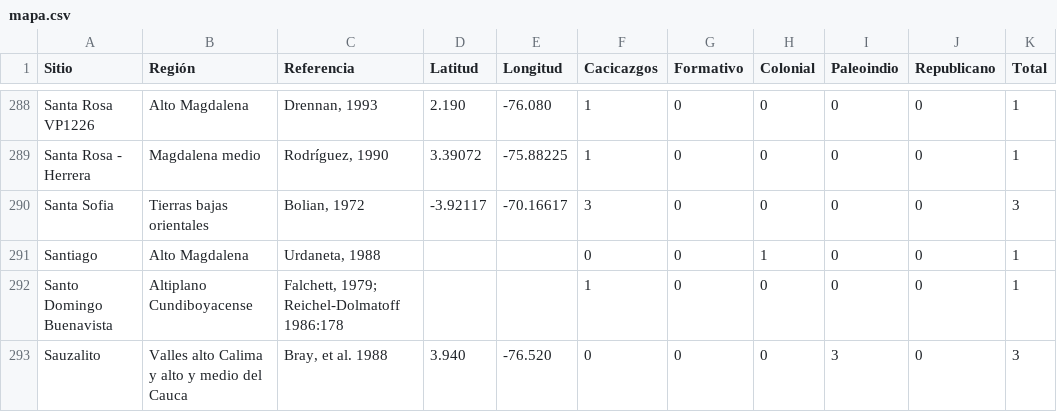
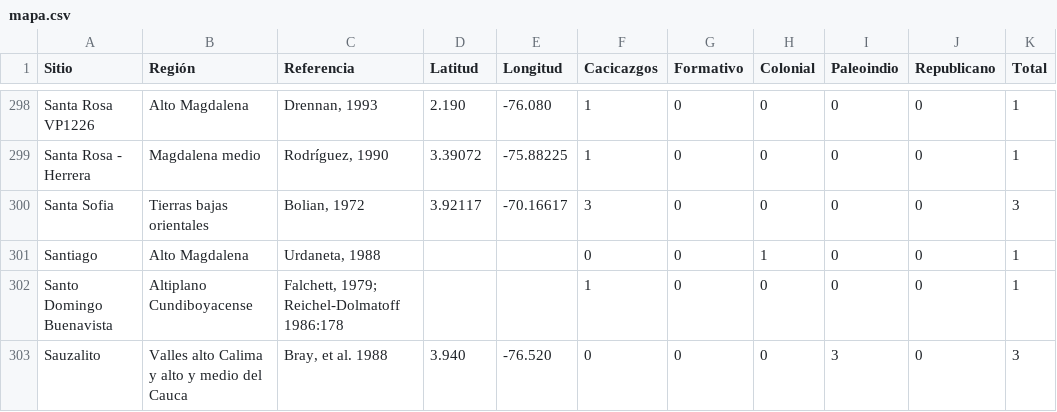
Before and after one commit to FedericoAureliano/ArqCol, a CSV file: data/mapa.csv, drawn as a sheet; only a part is shown, gaps mark what is left out; the diff covers the shown part only.

```diff
--- a/data/mapa.csv
+++ b/data/mapa.csv
@@ -289,3 +299,3 @@ Sitio,Región,Referencia,Latitud,Longitud,Cacicazgos,Formativo,Colonial,Paleoind
 "Santa Rosa - Herrera","Magdalena medio","Rodríguez, 1990",3.39072,-75.88225,1,0,0,0,0,1
-"Santa Sofia","Tierras bajas orientales","Bolian, 1972",-3.92117,-70.16617,3,0,0,0,0,3
+"Santa Sofia","Tierras bajas orientales","Bolian, 1972",3.92117,-70.16617,3,0,0,0,0,3
 "Santiago","Alto Magdalena","Urdaneta, 1988",,,0,0,1,0,0,1
```
Also changed, not shown: 19 added rows, 1 removed row and 35 edited cells elsewhere in this file, data/sitios_arqueologicos.csv.
